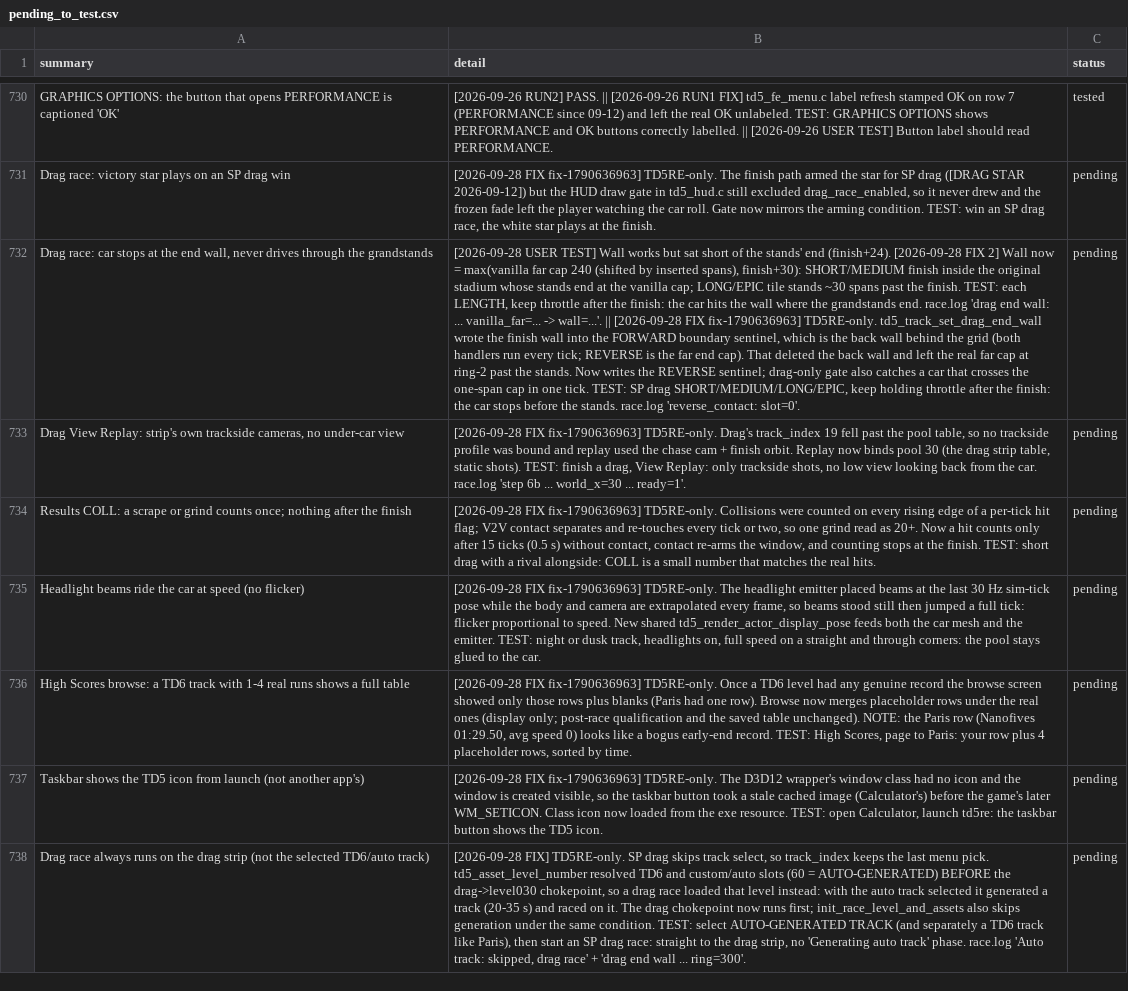
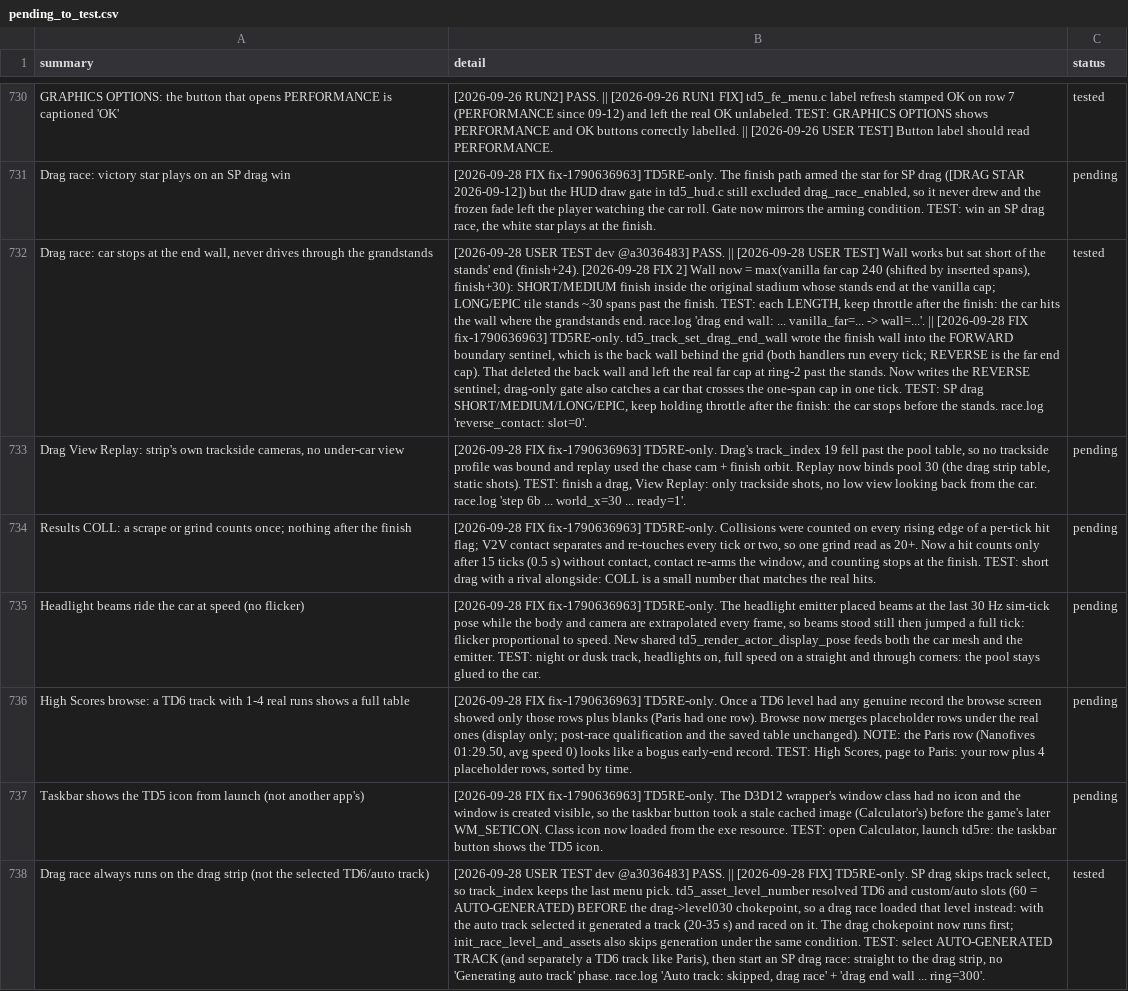
Before and after one commit to nanofives/TD5RE, a CSV file: td5mod/src/td5re/pending_to_test.csv, drawn as a sheet; only a part is shown, gaps mark what is left out; the diff names each change by its address in the sheet, - before the commit and + after, or states it on an @@ line.

```diff
--- a/td5mod/src/td5re/pending_to_test.csv
+++ b/td5mod/src/td5re/pending_to_test.csv
-B732 (detail): [2026-09-28 USER TEST] Wall…
+B732 (detail): [2026-09-28 USER TEST dev @a3036483] PASS. || [2026-09-28 USER TEST] Wall…
-C732 (status): pending
+C732 (status): tested
-B738 (detail): [2026-09-28 FIX] TD5RE-only.…
+B738 (detail): [2026-09-28 USER TEST dev @a3036483] PASS. || [2026-09-28 FIX] TD5RE-only.…
-C738 (status): pending
+C738 (status): tested
```
